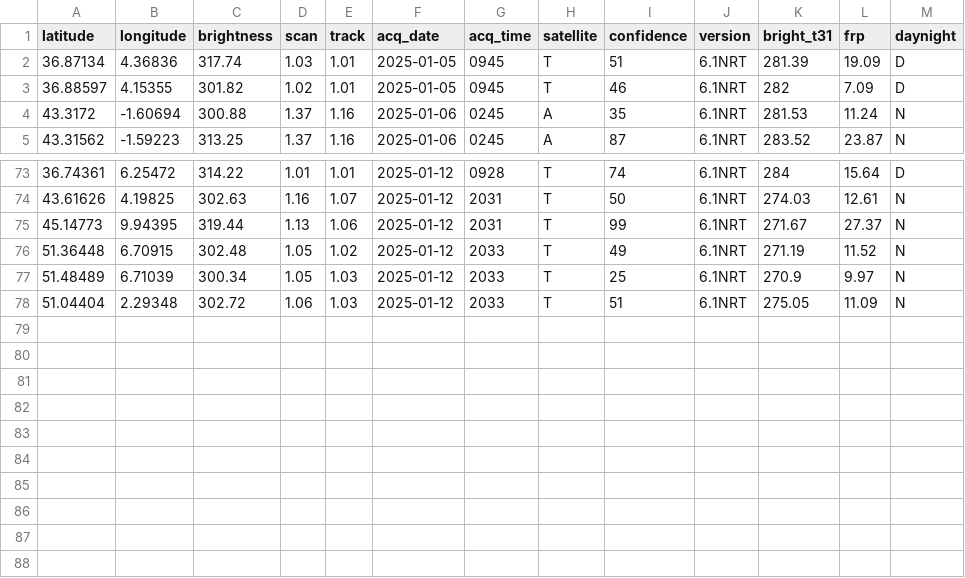
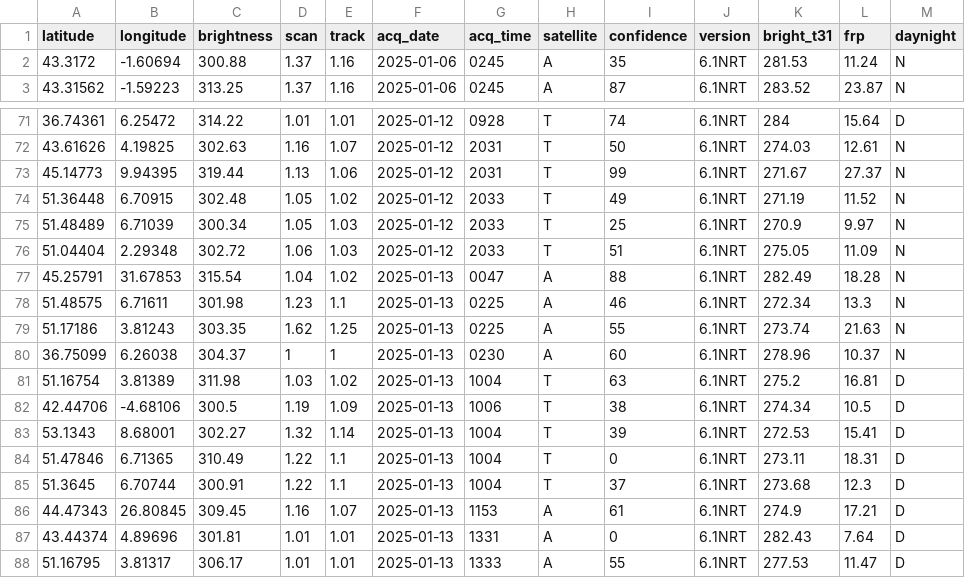
Before and after one commit to javi-aranda/flat-data-example, a CSV file: europe_fire_7d.csv, drawn as a sheet; only a part is shown, gaps mark what is left out; removed rows and columns are numbered as before the commit, all else as after; the diff names each change by its address in the sheet, - before the commit and + after, or states it on an @@ line.

Commit message:
Flat: latest data (2025-01-14T01:04:26.546Z) {   "date": "2025-01-14T01:04:26.546Z",   "files": [     {       "name": "europe_fire_7d.csv",       "deltaBytes": 757,       "source": "https://firms.modaps.eosdis.nasa.gov/data/active_fire/modis-c6.1/csv/MODIS_C6_1_Europe_7d.csv"     }   ] }

```diff
--- a/europe_fire_7d.csv
+++ b/europe_fire_7d.csv
-row 2: 36.87134 | 4.36836 | 317.74 | 1.03 | 1.01 | 2025-01-05 | 0945 | T | 51 | 6.1NRT | 281.39 | 19.09 | D
-row 3: 36.88597 | 4.15355 | 301.82 | 1.02 | 1.01 | 2025-01-05 | 0945 | T | 46 | 6.1NRT | 282 | 7.09 | D
+row 77: 45.25791 | 31.67853 | 315.54 | 1.04 | 1.02 | 2025-01-13 | 0047 | A | 88 | 6.1NRT | 282.49 | 18.28 | N
+row 78: 51.48575 | 6.71611 | 301.98 | 1.23 | 1.1 | 2025-01-13 | 0225 | A | 46 | 6.1NRT | 272.34 | 13.3 | N
+row 79: 51.17186 | 3.81243 | 303.35 | 1.62 | 1.25 | 2025-01-13 | 0225 | A | 55 | 6.1NRT | 273.74 | 21.63 | N
+row 80: 36.75099 | 6.26038 | 304.37 | 1 | 1 | 2025-01-13 | 0230 | A | 60 | 6.1NRT | 278.96 | 10.37 | N
+row 81: 51.16754 | 3.81389 | 311.98 | 1.03 | 1.02 | 2025-01-13 | 1004 | T | 63 | 6.1NRT | 275.2 | 16.81 | D
+row 82: 42.44706 | -4.68106 | 300.5 | 1.19 | 1.09 | 2025-01-13 | 1006 | T | 38 | 6.1NRT | 274.34 | 10.5 | D
+row 83: 53.1343 | 8.68001 | 302.27 | 1.32 | 1.14 | 2025-01-13 | 1004 | T | 39 | 6.1NRT | 272.53 | 15.41 | D
+row 84: 51.47846 | 6.71365 | 310.49 | 1.22 | 1.1 | 2025-01-13 | 1004 | T | 0 | 6.1NRT | 273.11 | 18.31 | D
+row 85: 51.3645 | 6.70744 | 300.91 | 1.22 | 1.1 | 2025-01-13 | 1004 | T | 37 | 6.1NRT | 273.68 | 12.3 | D
+row 86: 44.47343 | 26.80845 | 309.45 | 1.16 | 1.07 | 2025-01-13 | 1153 | A | 61 | 6.1NRT | 274.9 | 17.21 | D
+row 87: 43.44374 | 4.89696 | 301.81 | 1.01 | 1.01 | 2025-01-13 | 1331 | A | 0 | 6.1NRT | 282.43 | 7.64 | D
+row 88: 51.16795 | 3.81317 | 306.17 | 1.01 | 1.01 | 2025-01-13 | 1333 | A | 55 | 6.1NRT | 277.53 | 11.47 | D
```
